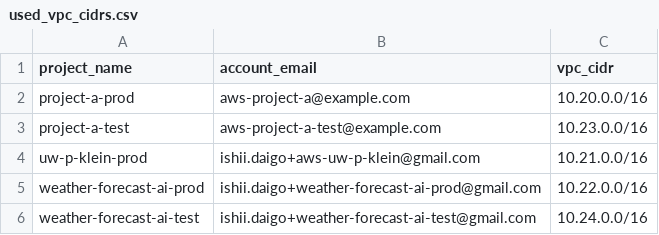
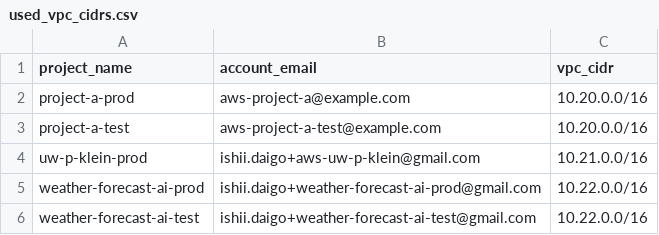
Before and after one commit to daigo424/projects-infra, a CSV file: .repo-meta/used_vpc_cidrs.csv, drawn as a sheet.

Commit message:
feat: use same CIDR block for both test and prod

```diff
--- a/.repo-meta/used_vpc_cidrs.csv
+++ b/.repo-meta/used_vpc_cidrs.csv
@@ -2,5 +2,5 @@ project_name,account_email,vpc_cidr
 project-a-prod,aws-project-a@example.com,10.20.0.0/16
-project-a-test,aws-project-a-test@example.com,10.23.0.0/16
+project-a-test,aws-project-a-test@example.com,10.20.0.0/16
 uw-p-klein-prod,ishii.daigo+aws-uw-p-klein@gmail.com,10.21.0.0/16
 weather-forecast-ai-prod,ishii.daigo+weather-forecast-ai-prod@gmail.com,10.22.0.0/16
-weather-forecast-ai-test,ishii.daigo+weather-forecast-ai-test@gmail.com,10.24.0.0/16
+weather-forecast-ai-test,ishii.daigo+weather-forecast-ai-test@gmail.com,10.22.0.0/16
```
Also changed, not shown: 5 other files.
